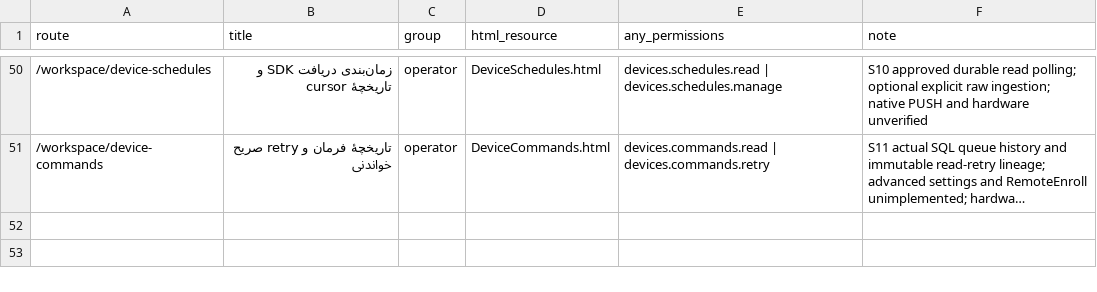
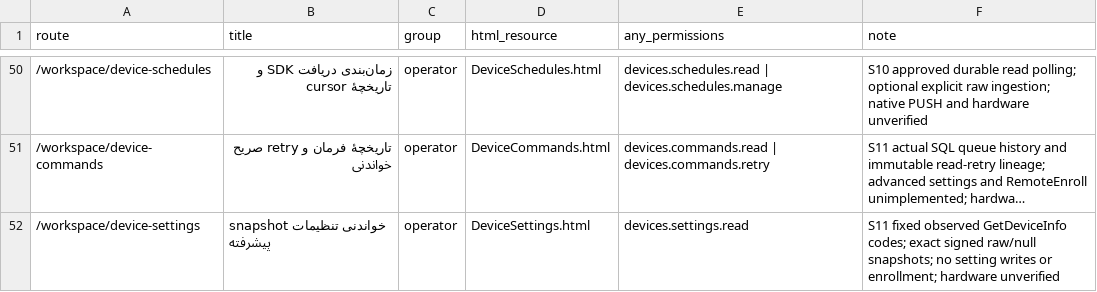
Before and after one commit to alirezarahimy-code/IO, a CSV file: ReCode/docs/full-audit/current-pages.csv, drawn as a sheet; only a part is shown, gaps mark what is left out; long unchanged cells end in …; the diff names each change by its address in the sheet, - before the commit and + after, or states it on an @@ line.

```diff
--- a/ReCode/docs/full-audit/current-pages.csv
+++ b/ReCode/docs/full-audit/current-pages.csv
+row 52: /workspace/device-settings | snapshot خواندنی تنظیمات پیشرفته | operator | DeviceSettings.html | devices.settings.read | S11 fixed observed GetDeviceInfo codes; exact signed raw/null snapshots; no setting writes or enrollment; hardware unverified
```
Also changed, not shown: ReCode/docs/full-audit/current-permissions.csv, ReCode/docs/part-03/model-coverage.csv, 10 other files.
